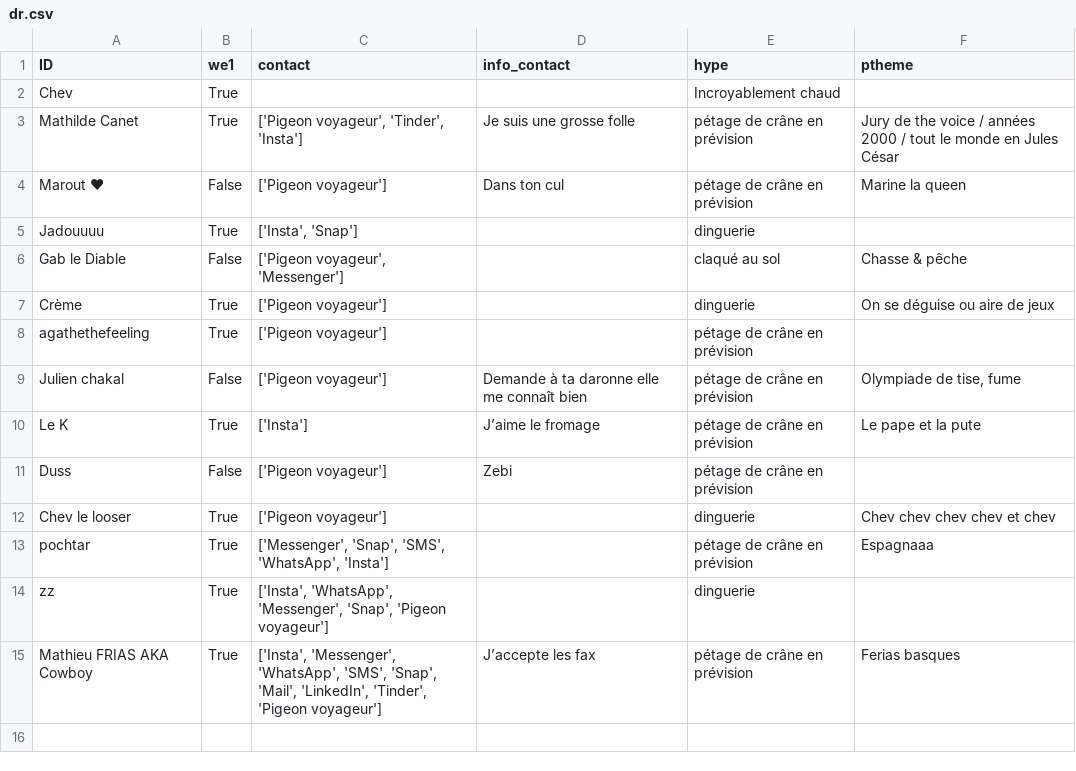
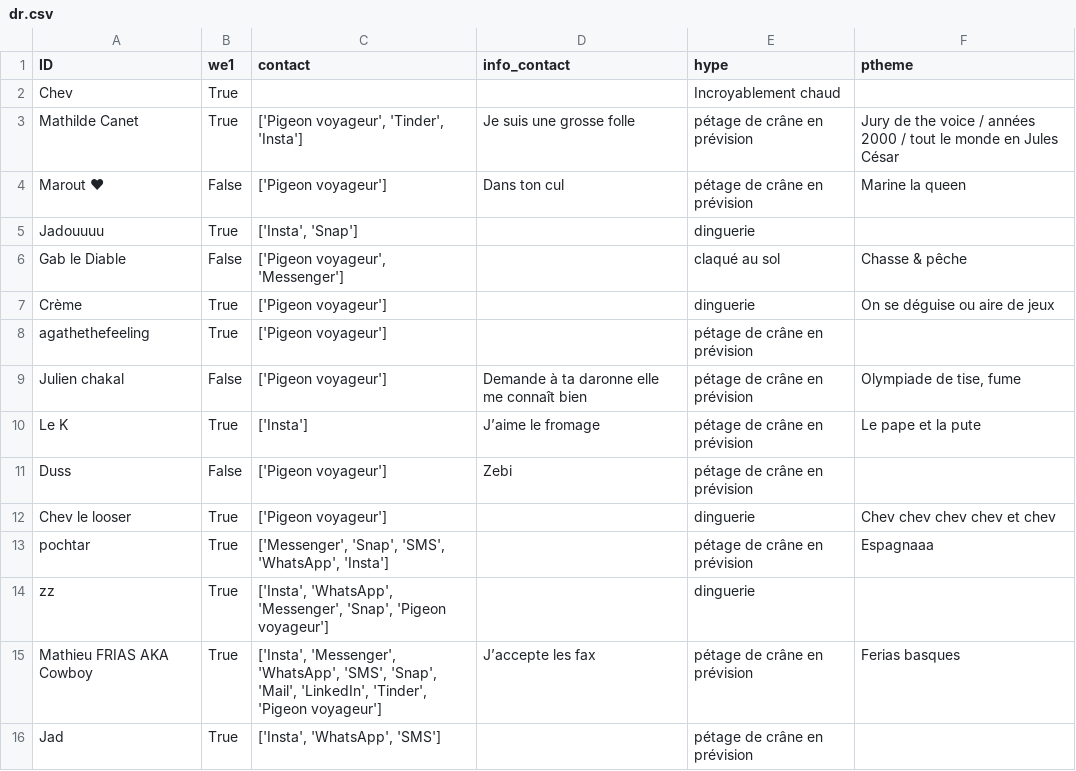
Before and after one commit to ptitchev/private_streamlit, a CSV file: data/dr.csv, drawn as a sheet.

Commit message:
Updated

```diff
--- a/data/dr.csv
+++ b/data/dr.csv
@@ -15 +15,2 @@ zz,True,"['Insta', 'WhatsApp', 'Messenger', 'Snap', 'Pigeon voyageur']", ,dingue
 Mathieu FRIAS AKA Cowboy,True,"['Insta', 'Messenger', 'WhatsApp', 'SMS', 'Snap', 'Mail', 'LinkedIn', 'Tinder', 'Pigeon voyageur']", J’accepte les fax,pétage de crâne en prévision, Ferias basques
+Jad,True,"['Insta', 'WhatsApp', 'SMS']", ,pétage de crâne en prévision,
```
